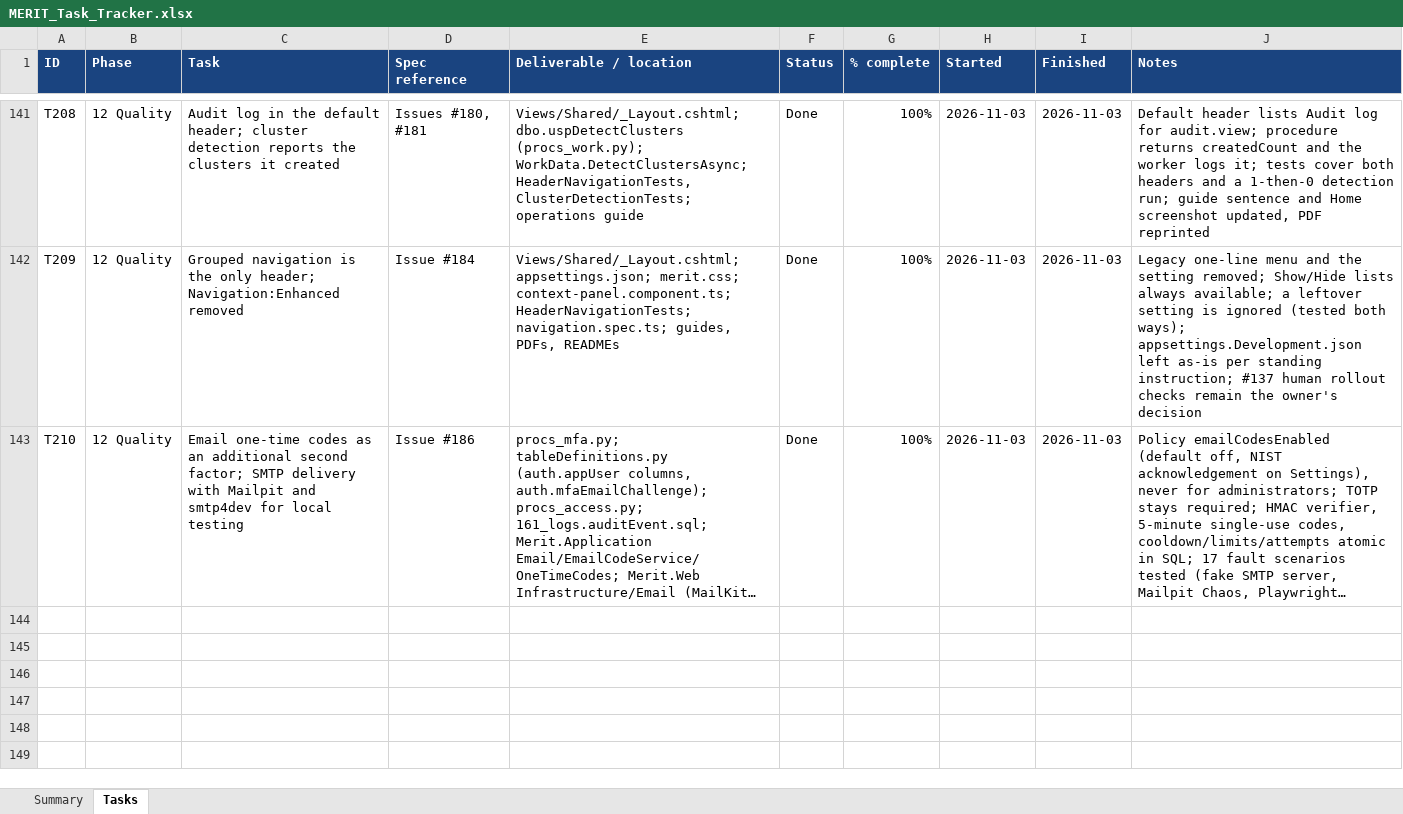
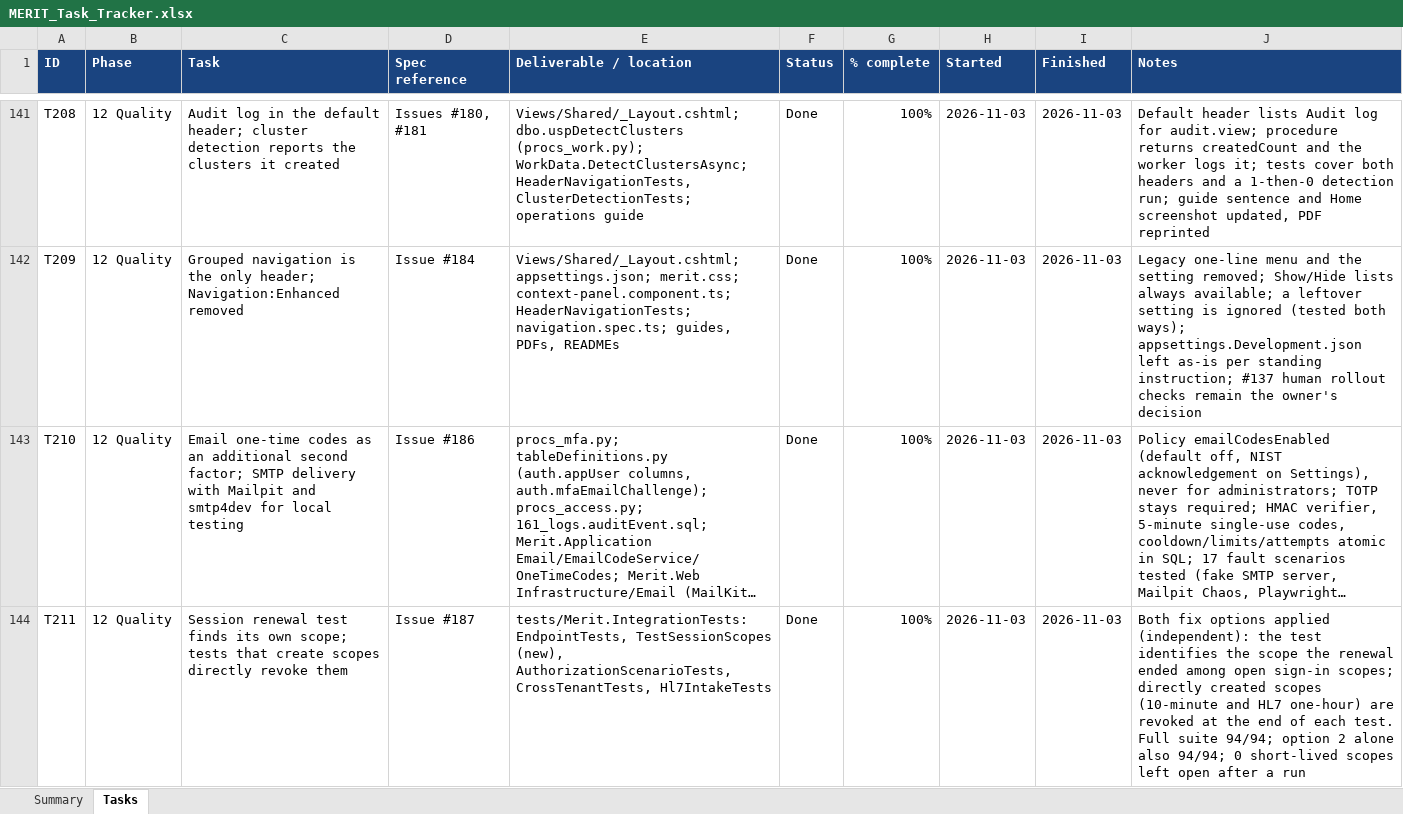
Before and after one commit to roscoe-sincero-sys/MERIT, an Excel workbook: tracking/MERIT_Task_Tracker.xlsx, sheet Tasks, drawn as a sheet; only a part is shown, gaps mark what is left out; long unchanged cells end in …; values as stored, in another font and other column widths than the file's, no borders; conditional formats not drawn; the diff names each change by its address in the sheet, - before the commit and + after, or states it on an @@ line.

```diff
--- a/tracking/MERIT_Task_Tracker.xlsx (sheet Tasks)
+++ b/tracking/MERIT_Task_Tracker.xlsx (sheet Tasks)
+row 144: T211 | 12 Quality | Session renewal test finds its own scope; tests that create scopes directly revoke them | Issue #187 | tests/Merit.IntegrationTests: EndpointTests, TestSessionScopes (new), AuthorizationScenarioTests, CrossTenantTests, Hl7IntakeTests | Done | 100% | 2026-11-03 | 2026-11-03 | Both fix options applied (independent): the test identifies the scope the renewal ended among open sign-in scopes; directly created scopes (10-minute and HL7 one-hour) are revoked at the end of each test. Full suite 94/94; option 2 alone also 94/94; 0 short-lived scopes left open after a run
```
Also changed, not shown: sheet Summary, journal/MERIT_ClaudeCode_Usage.xlsx, 7 other files.
